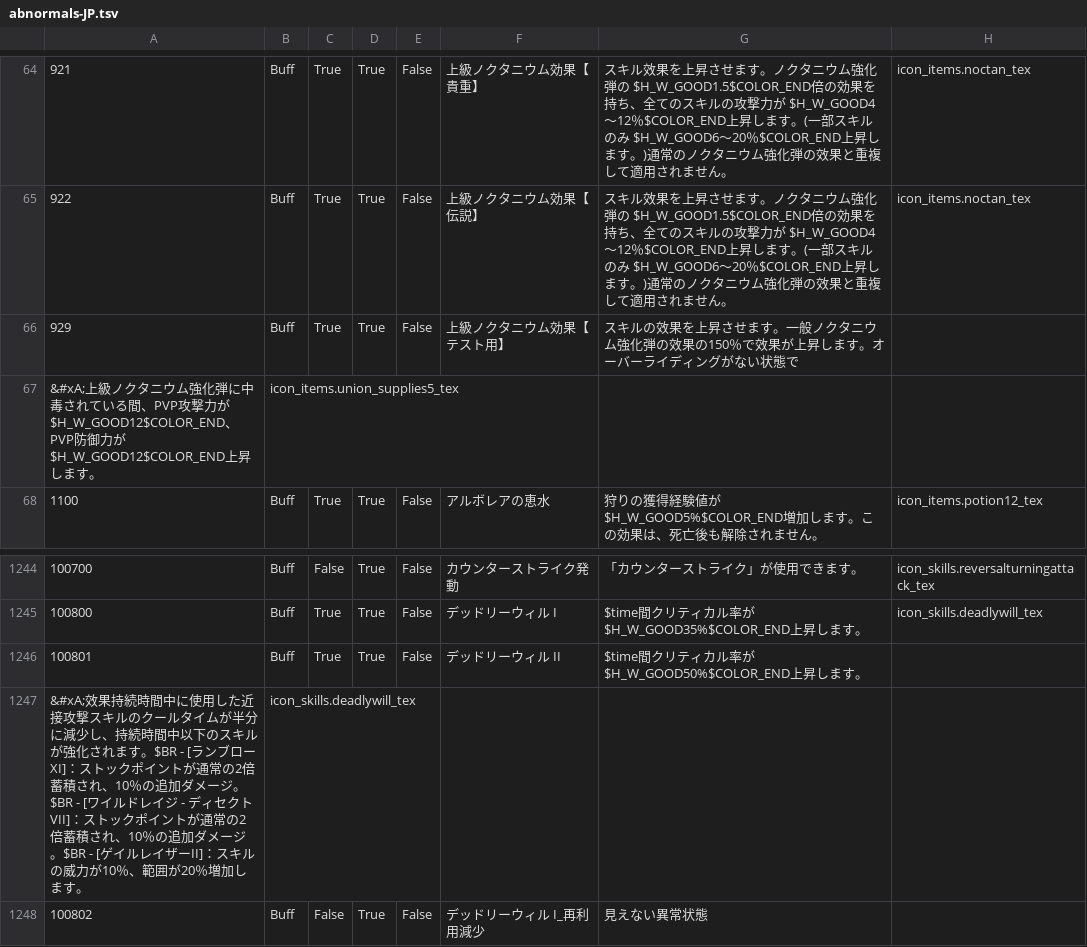
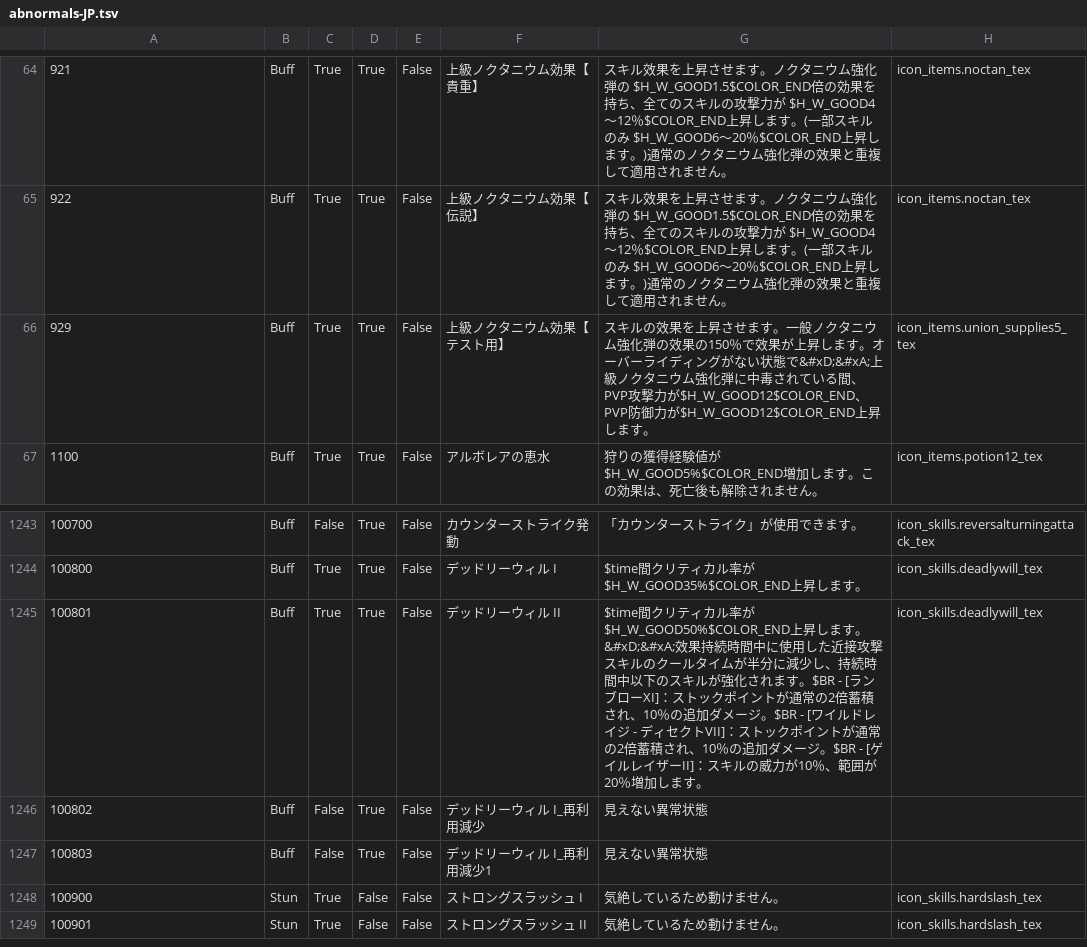
Before and after one commit to foglio1024/tera-custom-cooldowns, a TSV file: TCC.Core/resources/data/abnormalities/abnormals-JP.tsv, drawn as a sheet; only a part is shown, gaps mark what is left out; the shorter side is filled out with more unchanged rows.

```diff
--- a/TCC.Core/resources/data/abnormalities/abnormals-JP.tsv
+++ b/TCC.Core/resources/data/abnormalities/abnormals-JP.tsv
@@ -65,4 +65,3 @@
 922	Buff	True	True	False	上級ノクタニウム効果【伝説】	スキル效果を上昇させます。ノクタニウム強化弾の $H_W_GOOD1.5$COLOR_END倍の効果を持ち、全てのスキルの攻撃力が $H_W_GOOD4～12％$COLOR_END上昇します。(一部スキルのみ $H_W_GOOD6～20％$COLOR_END上昇します。)通常のノクタニウム強化弾の效果と重複して適用されません。	icon_items.noctan_tex
-929	Buff	True	True	False	上級ノクタニウム効果【テスト用】	スキルの效果を上昇させます。一般ノクタニウム強化弾の效果の150％で效果が上昇します。オーバーライディングがない状態で
-&#xA;上級ノクタニウム強化弾に中毒されている間、PVP攻撃力が$H_W_GOOD12$COLOR_END、PVP防御力が$H_W_GOOD12$COLOR_END上昇します。	icon_items.union_supplies5_tex
+929	Buff	True	True	False	上級ノクタニウム効果【テスト用】	スキルの效果を上昇させます。一般ノクタニウム強化弾の效果の150％で效果が上昇します。オーバーライディングがない状態で&#xD;&#xA;上級ノクタニウム強化弾に中毒されている間、PVP攻撃力が$H_W_GOOD12$COLOR_END、PVP防御力が$H_W_GOOD12$COLOR_END上昇します。	icon_items.union_supplies5_tex
 1100	Buff	True	True	False	アルボレアの恵水	狩りの獲得経験値が$H_W_GOOD5%$COLOR_END増加します。この効果は、死亡後も解除されません。	icon_items.potion12_tex
@@ -1245,4 +1244,3 @@
 100800	Buff	True	True	False	デッドリーウィル I	$time間クリティカル率が$H_W_GOOD35%$COLOR_END上昇します。	icon_skills.deadlywill_tex
-100801	Buff	True	True	False	デッドリーウィル II	$time間クリティカル率が$H_W_GOOD50%$COLOR_END上昇します。
-&#xA;效果持続時間中に使用した近接攻撃スキルのクールタイムが半分に減少し、持続時間中以下のスキルが強化されます。$BR - [ランブローXI]：ストックポイントが通常の2倍蓄積され、10％の追加ダメージ。$BR - [ワイルドレイジ - ディセクトVII]：ストックポイントが通常の2倍蓄積され、10％の追加ダメージ。$BR - [ゲイルレイザーII]：スキルの威力が10％、範囲が20％増加します。	icon_skills.deadlywill_tex
+100801	Buff	True	True	False	デッドリーウィル II	$time間クリティカル率が$H_W_GOOD50%$COLOR_END上昇します。&#xD;&#xA;效果持続時間中に使用した近接攻撃スキルのクールタイムが半分に減少し、持続時間中以下のスキルが強化されます。$BR - [ランブローXI]：ストックポイントが通常の2倍蓄積され、10％の追加ダメージ。$BR - [ワイルドレイジ - ディセクトVII]：ストックポイントが通常の2倍蓄積され、10％の追加ダメージ。$BR - [ゲイルレイザーII]：スキルの威力が10％、範囲が20％増加します。	icon_skills.deadlywill_tex
 100802	Buff	False	True	False	デッドリーウィル I_再利用減少	見えない異常状態	
```
Also changed, not shown: 1 other file.
